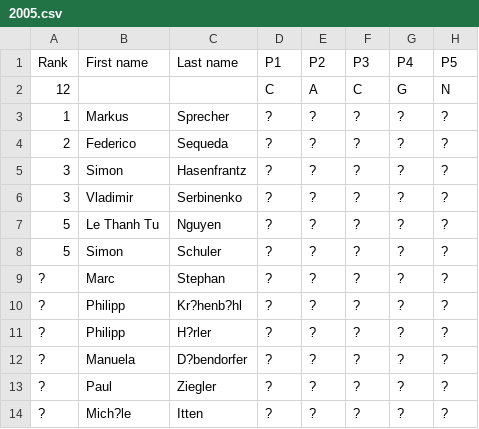
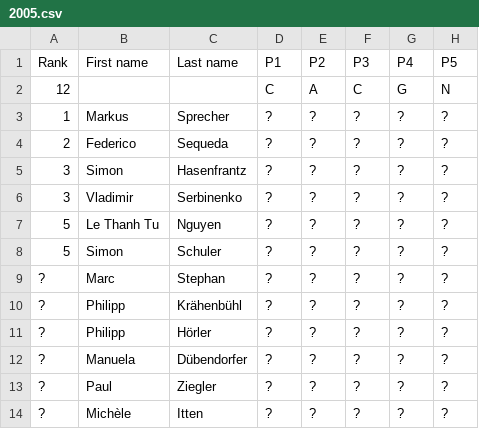
Before and after one commit to imosuisse/imosuisse.github.io, a CSV file: _data/Selection/2005.csv, drawn as a sheet; only a part is shown; the diff names each change by its address in the sheet, - before the commit and + after, or states it on an @@ line.

Commit message:
Add/Update _data/Selection/2005.csv

```diff
--- a/_data/Selection/2005.csv
+++ b/_data/Selection/2005.csv
-C10 (Last name): Kr?henb?hl
+C10 (Last name): Krähenbühl
-C11 (Last name): H?rler
+C11 (Last name): Hörler
-C12 (Last name): D?bendorfer
+C12 (Last name): Dübendorfer
-B14 (First name): Mich?le
+B14 (First name): Michèle
```
